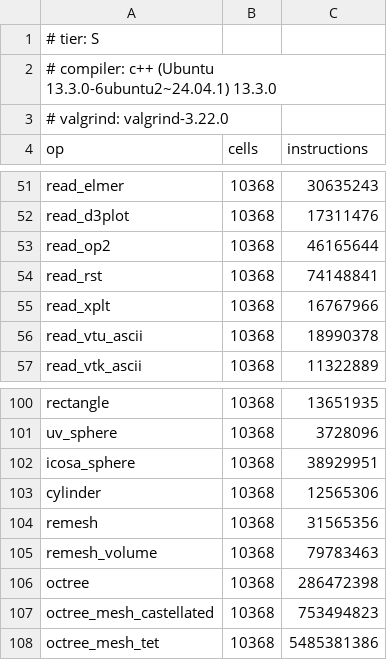
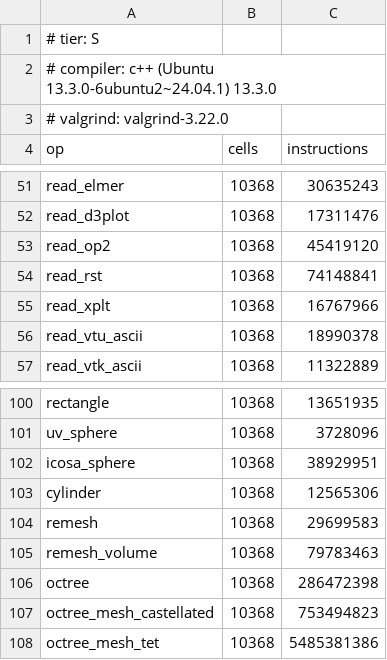
Before and after one commit to loumalouomega/meshioplusplus, a CSV file: benchmark/instructions_S.csv, drawn as a sheet; only a part is shown, gaps mark what is left out.

```diff
--- a/benchmark/instructions_S.csv
+++ b/benchmark/instructions_S.csv
@@ -52,3 +52,3 @@ read_elmer,10368,30635243
 read_d3plot,10368,17311476
-read_op2,10368,46165644
+read_op2,10368,45419120
 read_rst,10368,74148841
@@ -103,3 +103,3 @@ icosa_sphere,10368,38929951
 cylinder,10368,12565306
-remesh,10368,31565356
+remesh,10368,29699583
 remesh_volume,10368,79783463
```
Also changed, not shown: 1 other file.
